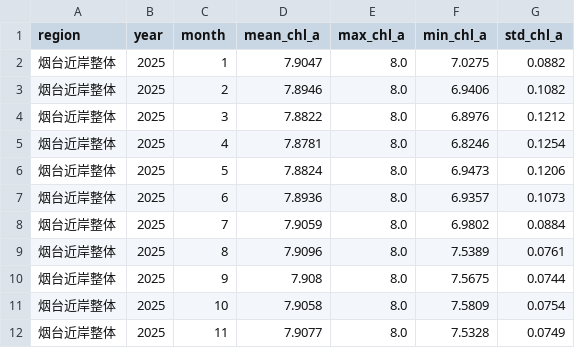
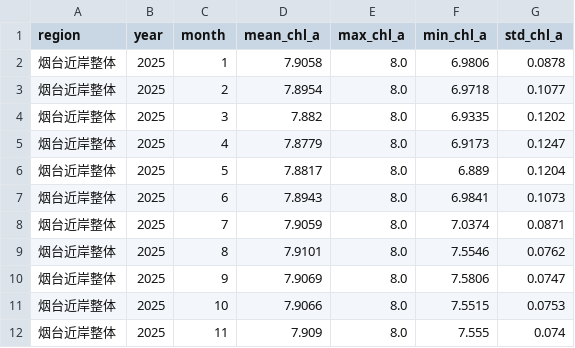
Before and after one commit to mibhed/chl_yantai_project, a CSV file: outputs/reports/multi_region_series_2025_XGB.csv, drawn as a sheet; only a part is shown; the diff covers the shown part only.

```diff
--- a/outputs/reports/multi_region_series_2025_XGB.csv
+++ b/outputs/reports/multi_region_series_2025_XGB.csv
@@ -1,12 +1,12 @@
 region,year,month,mean_chl_a,max_chl_a,min_chl_a,std_chl_a
-烟台近岸整体,2025,1,7.9047,8.0,7.0275,0.0882
-烟台近岸整体,2025,2,7.8946,8.0,6.9406,0.1082
-烟台近岸整体,2025,3,7.8822,8.0,6.8976,0.1212
-烟台近岸整体,2025,4,7.8781,8.0,6.8246,0.1254
-烟台近岸整体,2025,5,7.8824,8.0,6.9473,0.1206
-烟台近岸整体,2025,6,7.8936,8.0,6.9357,0.1073
-烟台近岸整体,2025,7,7.9059,8.0,6.9802,0.0884
-烟台近岸整体,2025,8,7.9096,8.0,7.5389,0.0761
-烟台近岸整体,2025,9,7.908,8.0,7.5675,0.0744
-烟台近岸整体,2025,10,7.9058,8.0,7.5809,0.0754
-烟台近岸整体,2025,11,7.9077,8.0,7.5328,0.0749
+烟台近岸整体,2025,1,7.9058,8.0,6.9806,0.0878
+烟台近岸整体,2025,2,7.8954,8.0,6.9718,0.1077
+烟台近岸整体,2025,3,7.882,8.0,6.9335,0.1202
+烟台近岸整体,2025,4,7.8779,8.0,6.9173,0.1247
+烟台近岸整体,2025,5,7.8817,8.0,6.889,0.1204
+烟台近岸整体,2025,6,7.8943,8.0,6.9841,0.1073
+烟台近岸整体,2025,7,7.9059,8.0,7.0374,0.0871
+烟台近岸整体,2025,8,7.9101,8.0,7.5546,0.0762
+烟台近岸整体,2025,9,7.9069,8.0,7.5806,0.0747
+烟台近岸整体,2025,10,7.9066,8.0,7.5515,0.0753
+烟台近岸整体,2025,11,7.909,8.0,7.555,0.074
```
Also changed, not shown: 108 edited cells elsewhere in this file, outputs/reports/best_model_predictions.csv, outputs/reports/monthly_series_烟台近岸整体_2025_XGB.csv, 39 other files.
